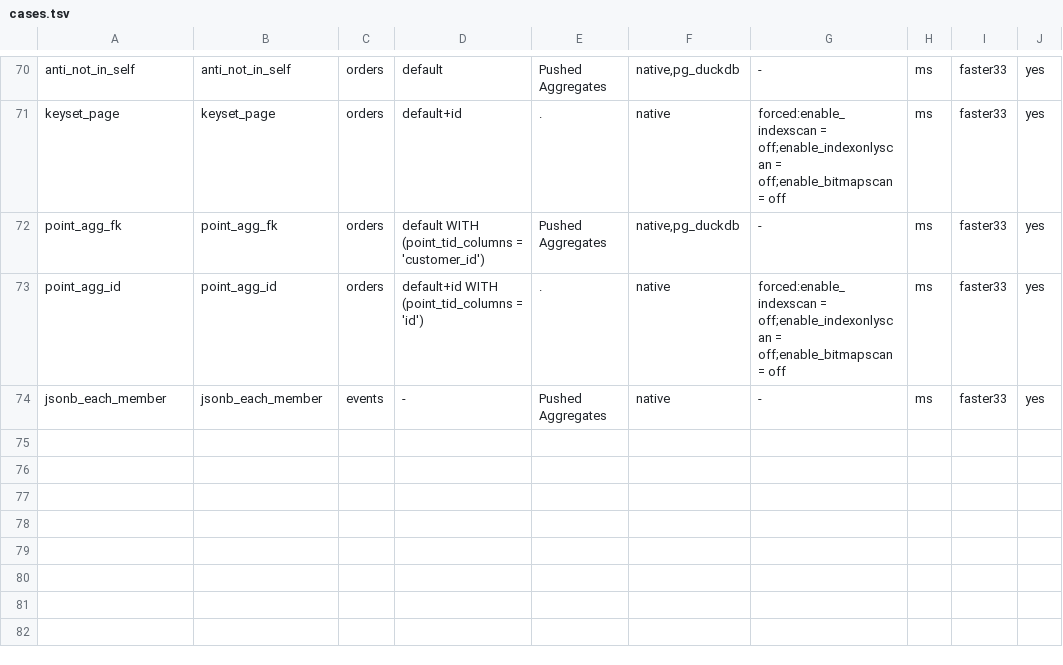
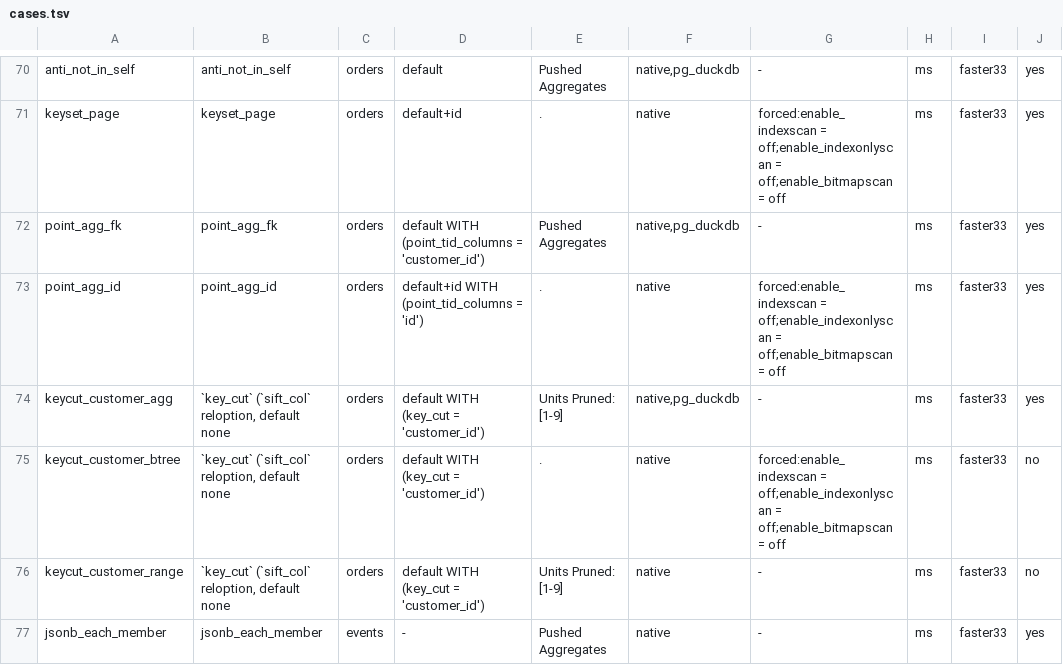
Before and after one commit to brauliobo/pg_sift, a TSV file: bench/cases.tsv, drawn as a sheet; only a part is shown, gaps mark what is left out.

Commit message:
bench: cases: key_cut lookups against a scan and a btree
Three cases for the units cut by a key (3.4): the aggregate of one customer with no btree (33.4 ms, 0.30 ms: 113x), the same with a btree on the column (0.12 ms against 0.157 ms
forced, a loss that the planner avoids by keeping the btree plan), and a range of 1% of the customers with a btree (1.19 ms, 0.24 ms: 4.9x), on 1,000,000 orders, one backend.
Replaces the reasoned line of scripts/bench-cases.allow that said the option was measured in units read only. pg_duckdb was not run (no docker on the host).

```diff
--- a/bench/cases.tsv
+++ b/bench/cases.tsv
@@ -73,2 +73,5 @@ point_agg_fk	point_agg_fk	orders	default WITH (point_tid_columns = 'customer_id'
 point_agg_id	point_agg_id	orders	default+id WITH (point_tid_columns = 'id')	.	native	forced:enable_indexscan = off;enable_indexonlyscan = off;enable_bitmapscan = off	ms	faster33	yes
+keycut_customer_agg	`key_cut` (`sift_col` reloption, default none	orders	default WITH (key_cut = 'customer_id')	Units Pruned: [1-9]	native,pg_duckdb	-	ms	faster33	yes
+keycut_customer_btree	`key_cut` (`sift_col` reloption, default none	orders	default WITH (key_cut = 'customer_id')	.	native	forced:enable_indexscan = off;enable_indexonlyscan = off;enable_bitmapscan = off	ms	faster33	no
+keycut_customer_range	`key_cut` (`sift_col` reloption, default none	orders	default WITH (key_cut = 'customer_id')	Units Pruned: [1-9]	native	-	ms	faster33	no
 jsonb_each_member	jsonb_each_member	events	-	Pushed Aggregates	native	-	ms	faster33	yes
```
Also changed, not shown: 3 other files.
